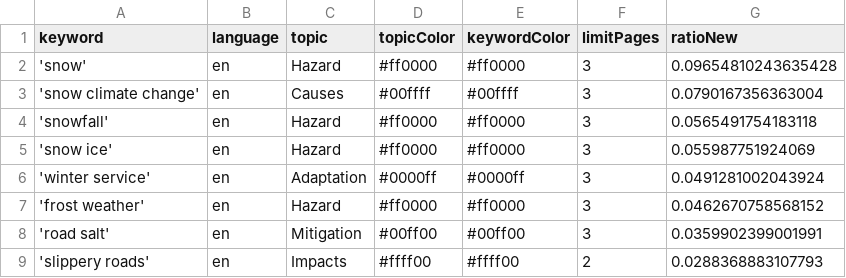
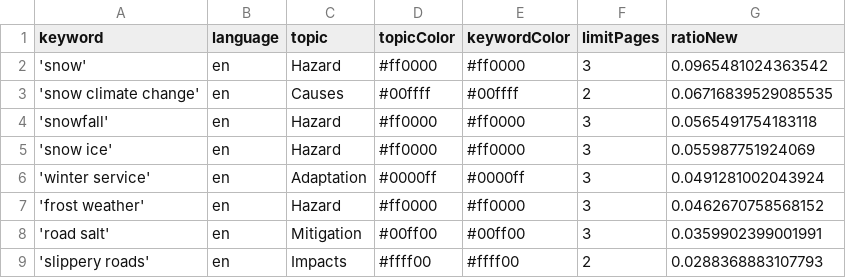
Before and after one commit to mizilett-news/snowIsComing, a CSV file: keywords.csv, drawn as a sheet.

```diff
--- a/keywords.csv
+++ b/keywords.csv
@@ -1,4 +1,4 @@
 keyword,language,topic,topicColor,keywordColor,limitPages,ratioNew
-'snow',en,Hazard,#ff0000,#ff0000,3,0.09654810243635428
-'snow climate change',en,Causes,#00ffff,#00ffff,3,0.0790167356363004
+'snow',en,Hazard,#ff0000,#ff0000,3,0.0965481024363542
+'snow climate change',en,Causes,#00ffff,#00ffff,2,0.06716839529085535
 'snowfall',en,Hazard,#ff0000,#ff0000,3,0.0565491754183118
```
Also changed, not shown: csv/news_2026_07.csv, csv/news_2026_08.csv.
